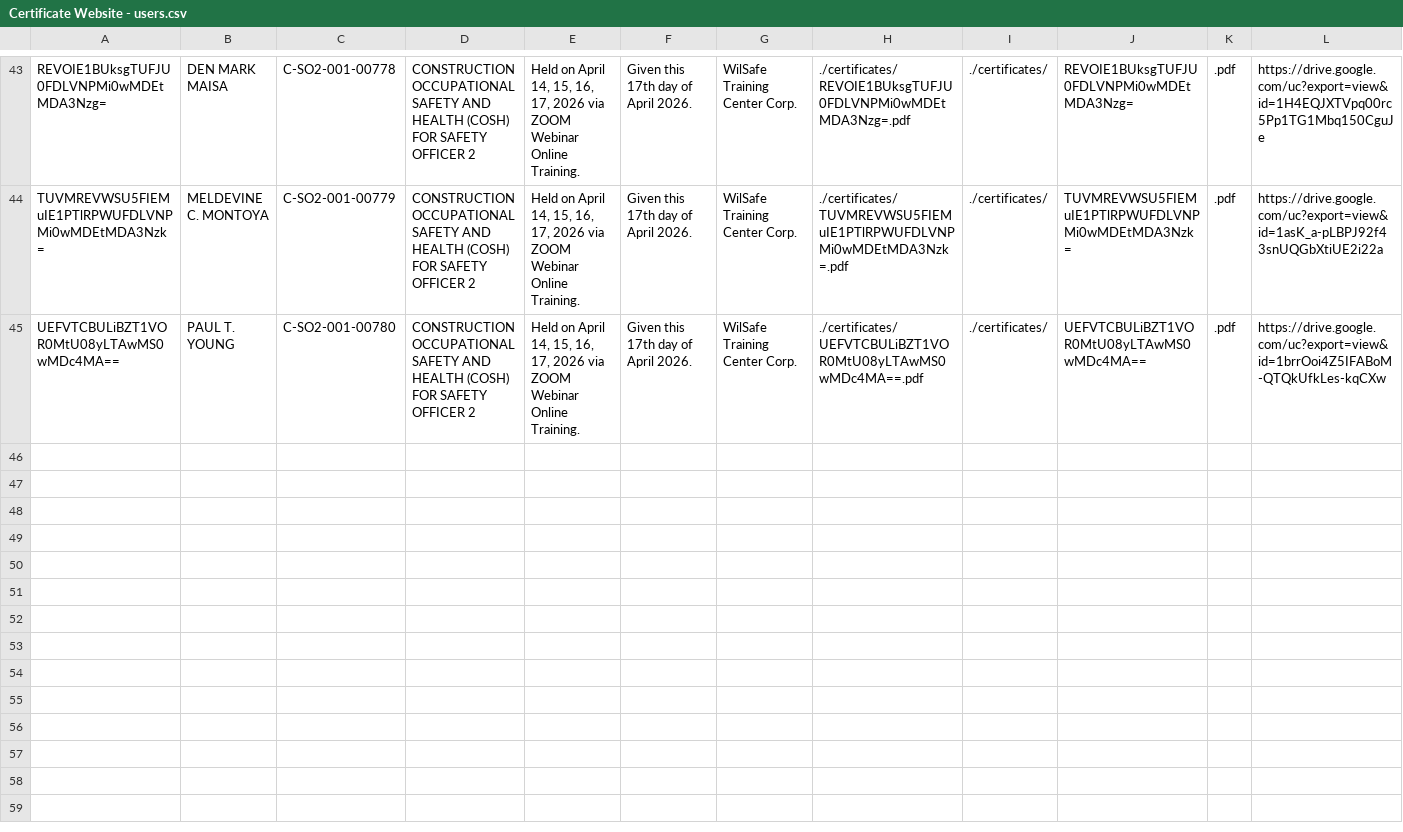
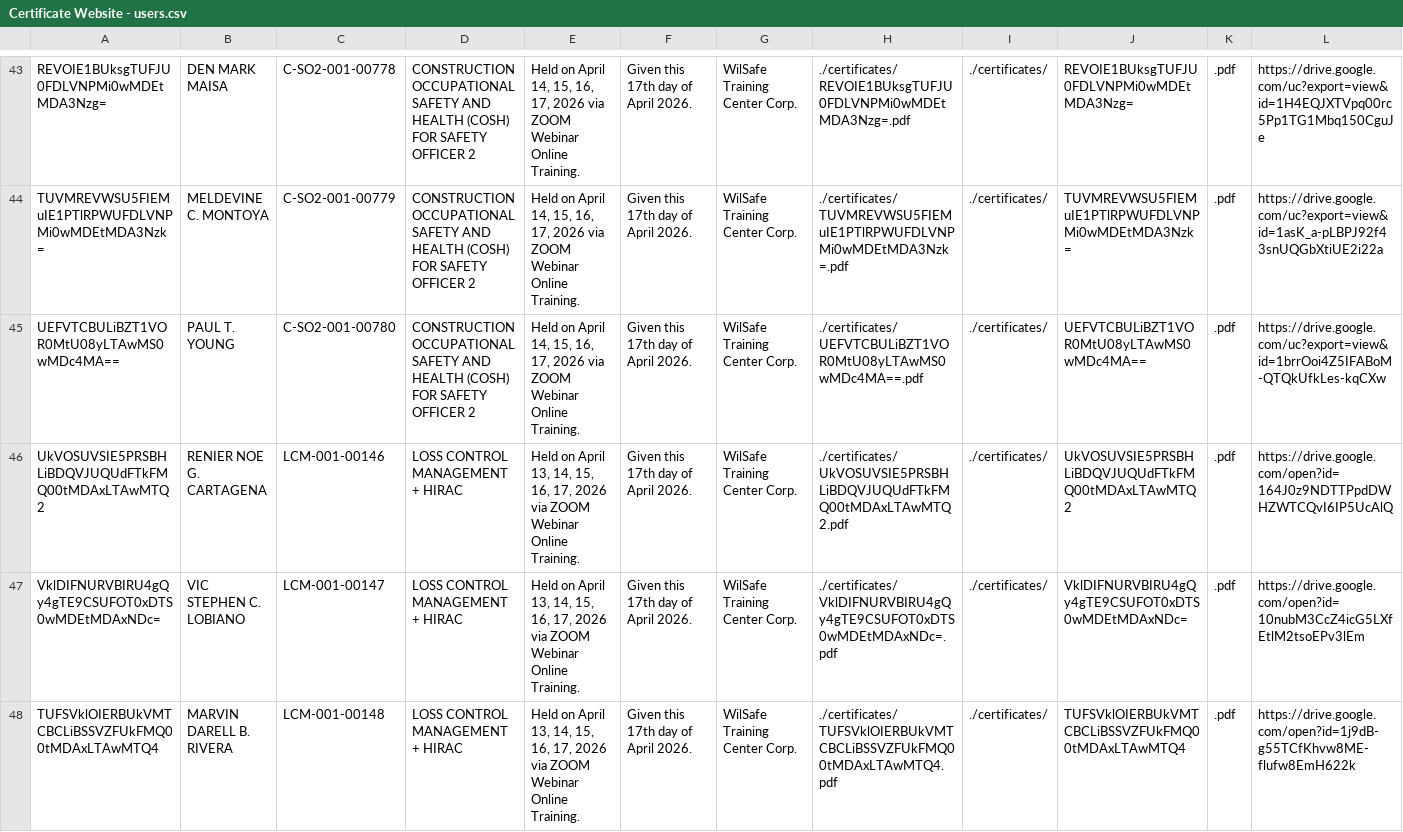
Before and after one commit to wilsafe/wilsafe-site, a CSV file: public_html/verifier/Certificate Website - users.csv, drawn as a sheet; only a part is shown, gaps mark what is left out; rows hold the shown columns only; the diff names each change by its address in the sheet, - before the commit and + after, or states it on an @@ line.

Commit message:
certificates added

```diff
--- a/public_html/verifier/Certificate Website - users.csv
+++ b/public_html/verifier/Certificate Website - users.csv
+row 46: UkVOSUVSIE5PRSBHLiBDQVJUQUdFTkFMQ00tMDAxLTAwMTQ2 | RENIER NOE G. CARTAGENA | LCM-001-00146 | LOSS CONTROL MANAGEMENT + HIRAC | Held on April 13, 14, 15, 16, 17, 2026 via ZOOM Webinar Online Training. | Given this 17th day of April 2026. | WilSafe Training Center Corp. | ./certificates/UkVOSUVSIE5PRSBHLiBDQVJUQUdFTkFMQ00tMDAxLTAwMTQ2.pdf | ./certificates/ | UkVOSUVSIE5PRSBHLiBDQVJUQUdFTkFMQ00tMDAxLTAwMTQ2 | .pdf | https://drive.google.com/open?id=164J0z9NDTTPpdDWHZWTCQvI6IP5UcAlQ
+row 47: VklDIFNURVBIRU4gQy4gTE9CSUFOT0xDTS0wMDEtMDAxNDc= | VIC STEPHEN C. LOBIANO | LCM-001-00147 | LOSS CONTROL MANAGEMENT + HIRAC | Held on April 13, 14, 15, 16, 17, 2026 via ZOOM Webinar Online Training. | Given this 17th day of April 2026. | WilSafe Training Center Corp. | ./certificates/VklDIFNURVBIRU4gQy4gTE9CSUFOT0xDTS0wMDEtMDAxNDc=.pdf | ./certificates/ | VklDIFNURVBIRU4gQy4gTE9CSUFOT0xDTS0wMDEtMDAxNDc= | .pdf | https://drive.google.com/open?id=10nubM3CcZ4icG5LXfEtlM2tsoEPv3lEm
+row 48: TUFSVklOIERBUkVMTCBCLiBSSVZFUkFMQ00tMDAxLTAwMTQ4 | MARVIN DARELL B. RIVERA | LCM-001-00148 | LOSS CONTROL MANAGEMENT + HIRAC | Held on April 13, 14, 15, 16, 17, 2026 via ZOOM Webinar Online Training. | Given this 17th day of April 2026. | WilSafe Training Center Corp. | ./certificates/TUFSVklOIERBUkVMTCBCLiBSSVZFUkFMQ00tMDAxLTAwMTQ4.pdf | ./certificates/ | TUFSVklOIERBUkVMTCBCLiBSSVZFUkFMQ00tMDAxLTAwMTQ4 | .pdf | https://drive.google.com/open?id=1j9dB-g55TCfKhvw8ME-flufw8EmH622k
```
Also changed, not shown: 3 other files.
